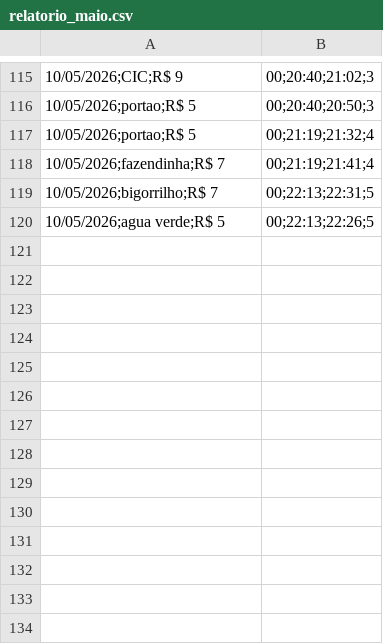
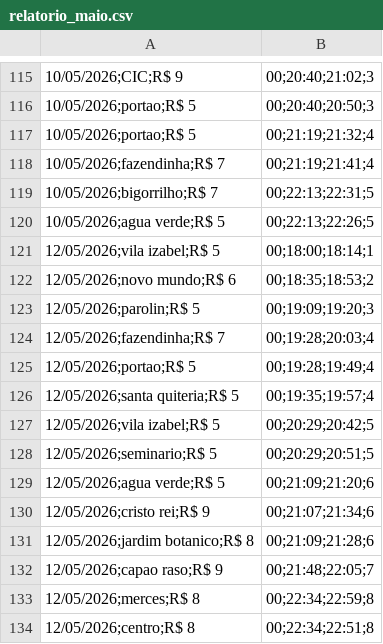
Before and after one commit to Jader-JDRDO/projeto-logistica, a CSV file: relatorio_maio.csv, drawn as a sheet; only a part is shown, gaps mark what is left out.

Commit message:
adicionando relatorio dia 12/05/2026

```diff
--- a/relatorio_maio.csv
+++ b/relatorio_maio.csv
@@ -120 +120,15 @@
 10/05/2026;agua verde;R$ 5,00;22:13;22:26;5
+12/05/2026;vila izabel;R$ 5,00;18:00;18:14;1
+12/05/2026;novo mundo;R$ 6,00;18:35;18:53;2
+12/05/2026;parolin;R$ 5,00;19:09;19:20;3
+12/05/2026;fazendinha;R$ 7,00;19:28;20:03;4
+12/05/2026;portao;R$ 5,00;19:28;19:49;4
+12/05/2026;santa quiteria;R$ 5,00;19:35;19:57;4
+12/05/2026;vila izabel;R$ 5,00;20:29;20:42;5
+12/05/2026;seminario;R$ 5,00;20:29;20:51;5
+12/05/2026;agua verde;R$ 5,00;21:09;21:20;6
+12/05/2026;cristo rei;R$ 9,00;21:07;21:34;6
+12/05/2026;jardim botanico;R$ 8,00;21:09;21:28;6
+12/05/2026;capao raso;R$ 9,00;21:48;22:05;7
+12/05/2026;merces;R$ 8,00;22:34;22:59;8
+12/05/2026;centro;R$ 8,00;22:34;22:51;8
```
Also changed, not shown: 5 other files.
